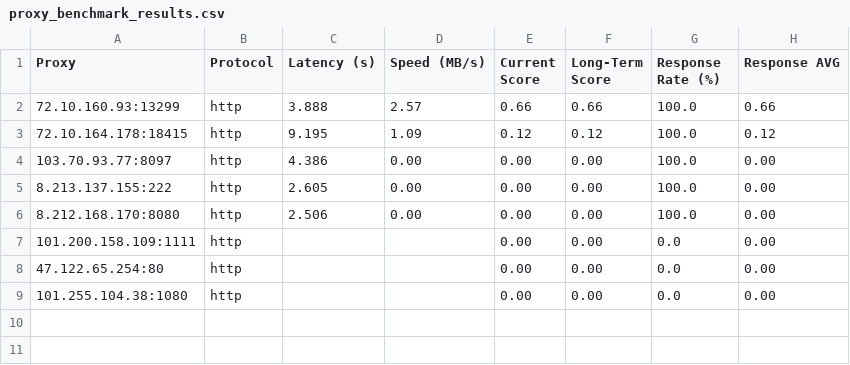
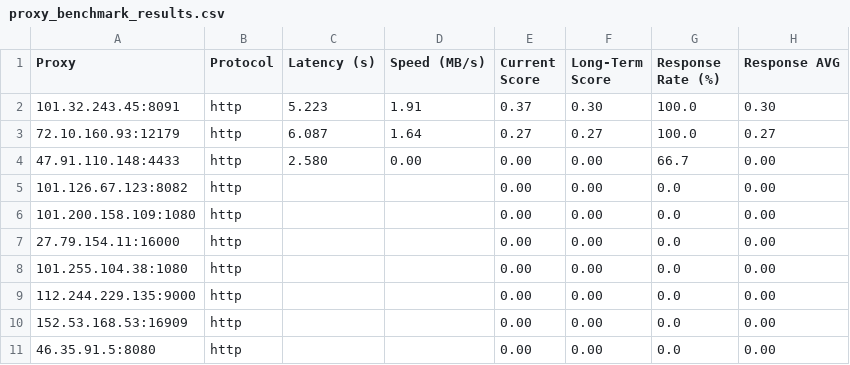
Before and after one commit to MuRongPIG/Proxy-Master, a CSV file: Output/proxy_benchmark_results.csv, drawn as a sheet.

```diff
--- a/Output/proxy_benchmark_results.csv
+++ b/Output/proxy_benchmark_results.csv
@@ -1,9 +1,11 @@
 Proxy,Protocol,Latency (s),Speed (MB/s),Current Score,Long-Term Score,Response Rate (%),Response AVG
-72.10.160.93:13299,http,3.888,2.57,0.66,0.66,100.0,0.66
-72.10.164.178:18415,http,9.195,1.09,0.12,0.12,100.0,0.12
-103.70.93.77:8097,http,4.386,0.00,0.00,0.00,100.0,0.00
-8.213.137.155:222,http,2.605,0.00,0.00,0.00,100.0,0.00
-8.212.168.170:8080,http,2.506,0.00,0.00,0.00,100.0,0.00
-101.200.158.109:1111,http,,,0.00,0.00,0.0,0.00
-47.122.65.254:80,http,,,0.00,0.00,0.0,0.00
+101.32.243.45:8091,http,5.223,1.91,0.37,0.30,100.0,0.30
+72.10.160.93:12179,http,6.087,1.64,0.27,0.27,100.0,0.27
+47.91.110.148:4433,http,2.580,0.00,0.00,0.00,66.7,0.00
+101.126.67.123:8082,http,,,0.00,0.00,0.0,0.00
+101.200.158.109:1080,http,,,0.00,0.00,0.0,0.00
+27.79.154.11:16000,http,,,0.00,0.00,0.0,0.00
 101.255.104.38:1080,http,,,0.00,0.00,0.0,0.00
+112.244.229.135:9000,http,,,0.00,0.00,0.0,0.00
+152.53.168.53:16909,http,,,0.00,0.00,0.0,0.00
+46.35.91.5:8080,http,,,0.00,0.00,0.0,0.00
```
Also changed, not shown: Output/proxy_history.csv, 4 other files.
